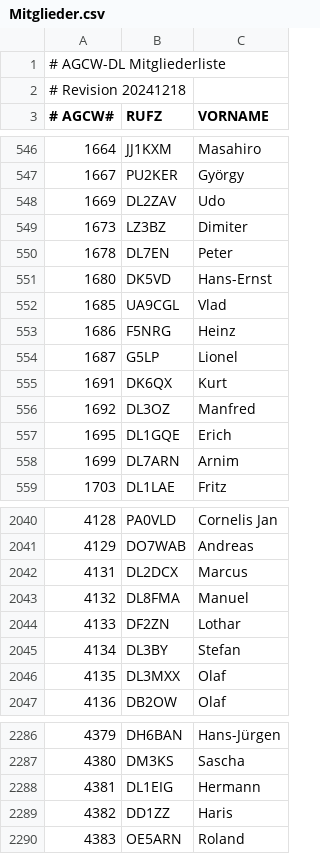
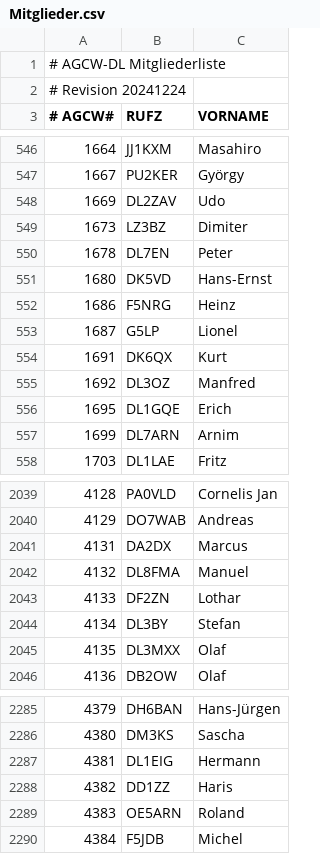
Before and after one commit to bjornekelund/dxlog, a CSV file: agcw/Mitglieder.csv, drawn as a sheet; only a part is shown, gaps mark what is left out.

```diff
--- a/agcw/Mitglieder.csv
+++ b/agcw/Mitglieder.csv
@@ -1,3 +1,3 @@
 # AGCW-DL Mitgliederliste;;
-# Revision 20241218;;
+# Revision 20241224;;
 # AGCW#;RUFZ;VORNAME
@@ -551,3 +551,2 @@
 1680;DK5VD;Hans-Ernst
-1685;UA9CGL;Vlad
 1686;F5NRG;Heinz
@@ -2041,3 +2040,3 @@
 4129;DO7WAB;Andreas
-4131;DL2DCX;Marcus
+4131;DA2DX;Marcus
 4132;DL8FMA;Manuel
@@ -2290 +2289,2 @@
 4383;OE5ARN;Roland
+4384;F5JDB;Michel
```
Also changed, not shown: 29 other files.
